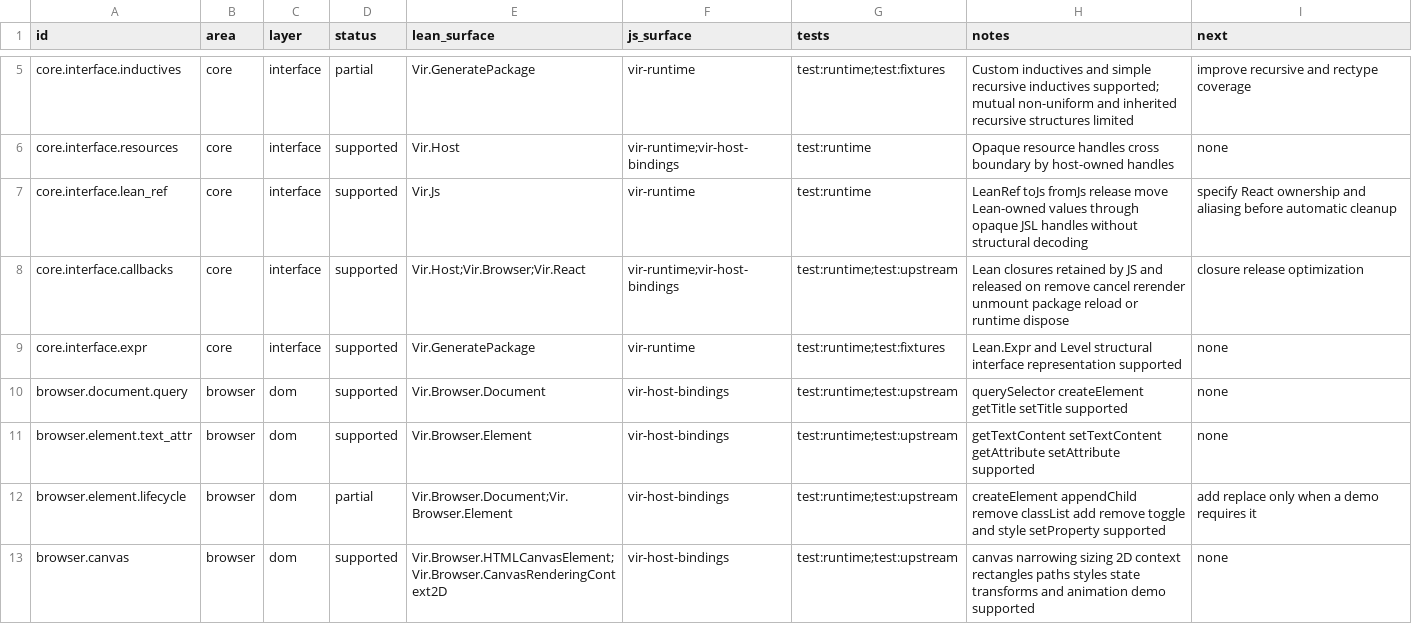
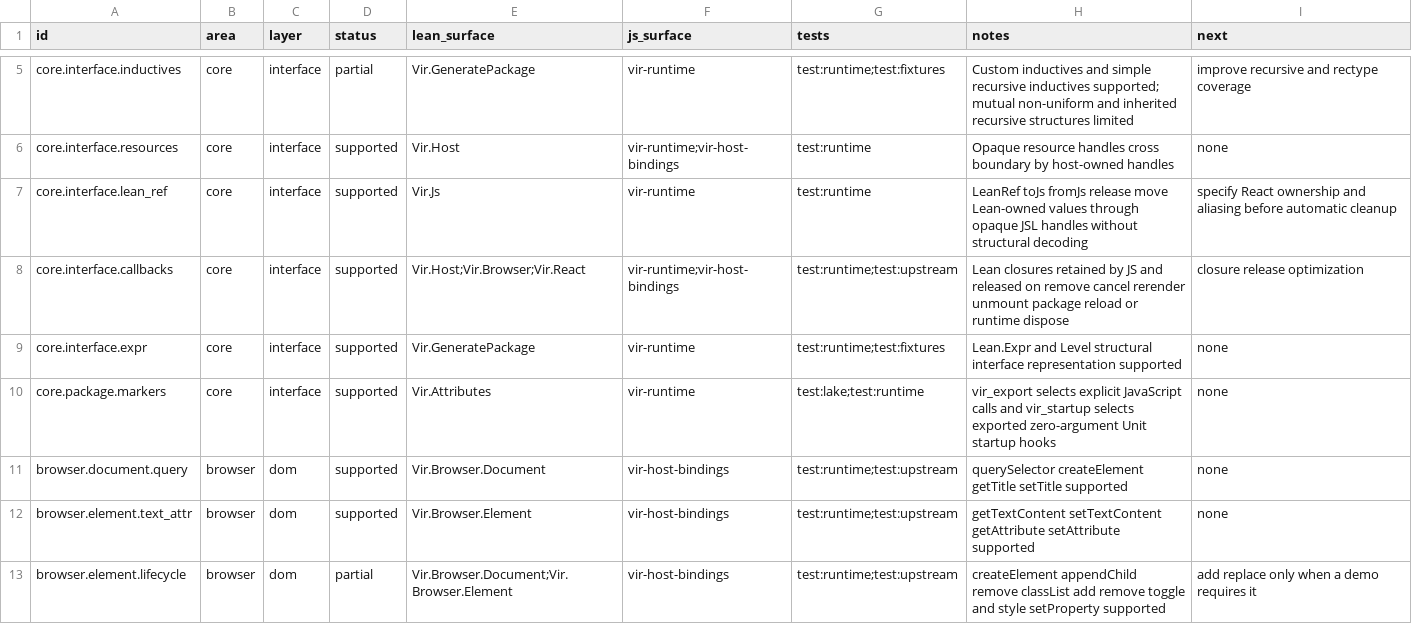
Before and after one commit to ejgallego/lean-vir, a TSV file: docs/API_COVERAGE.tsv, drawn as a sheet; only a part is shown, gaps mark what is left out; the shorter side is filled out with more unchanged rows; the diff names each change by its address in the sheet, - before the commit and + after, or states it on an @@ line.

```diff
--- a/docs/API_COVERAGE.tsv
+++ b/docs/API_COVERAGE.tsv
+row 10: core.package.markers | core | interface | supported | Vir.Attributes | vir-runtime | test:lake;test:runtime | vir_export selects explicit JavaScript calls and vir_startup selects exported zero-argument Unit startup hooks | none
```
Also changed, not shown: 6 other files.
